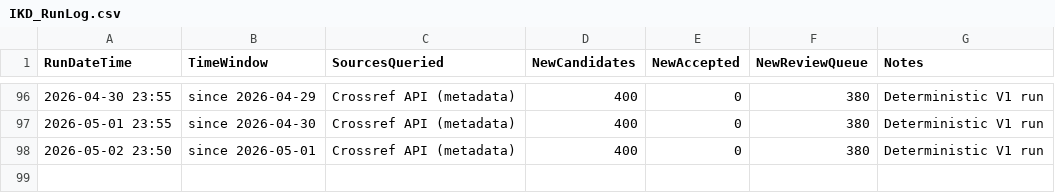
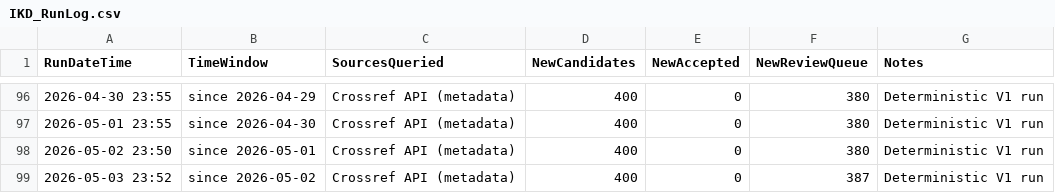
Before and after one commit to kainlulow/IKD_GaN_CMOS, a CSV file: 01_literature/IKD_RunLog.csv, drawn as a sheet; only a part is shown, gaps mark what is left out; the diff names each change by its address in the sheet, - before the commit and + after, or states it on an @@ line.

```diff
--- a/01_literature/IKD_RunLog.csv
+++ b/01_literature/IKD_RunLog.csv
+row 99: 2026-05-03 23:52 | since 2026-05-02 | Crossref API (metadata) | 400 | 0 | 387 | Deterministic V1 run
```
Also changed, not shown: 2 other files.
